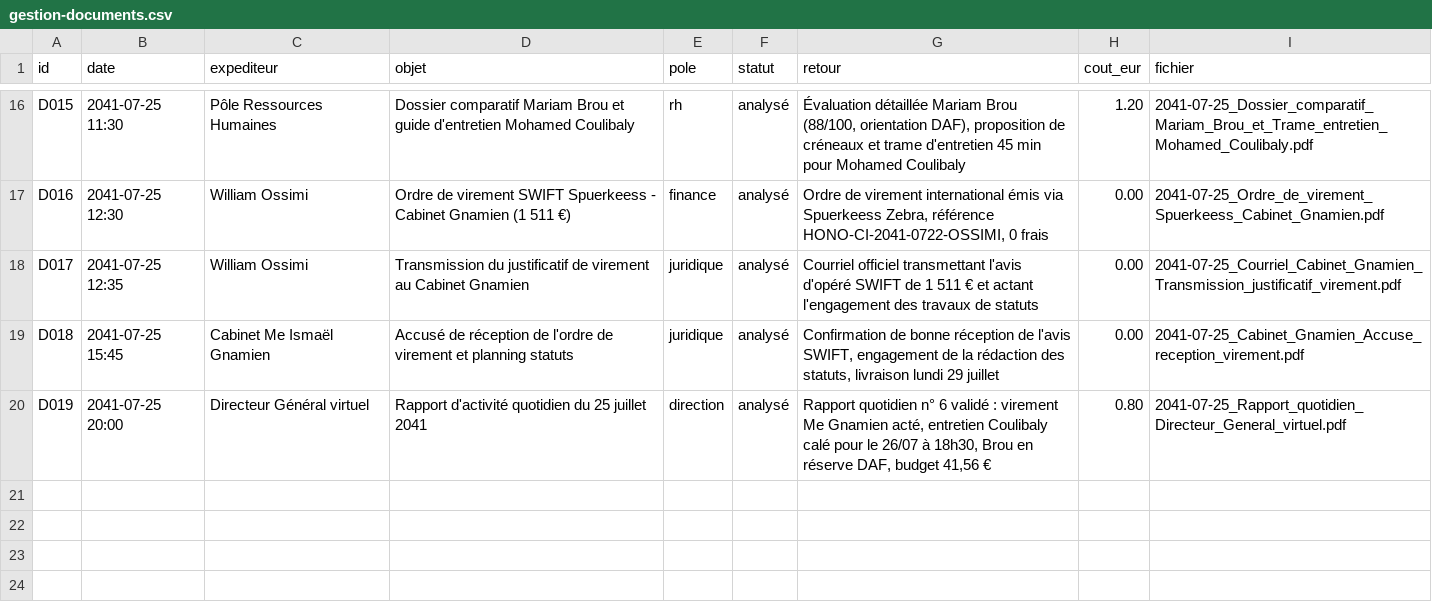
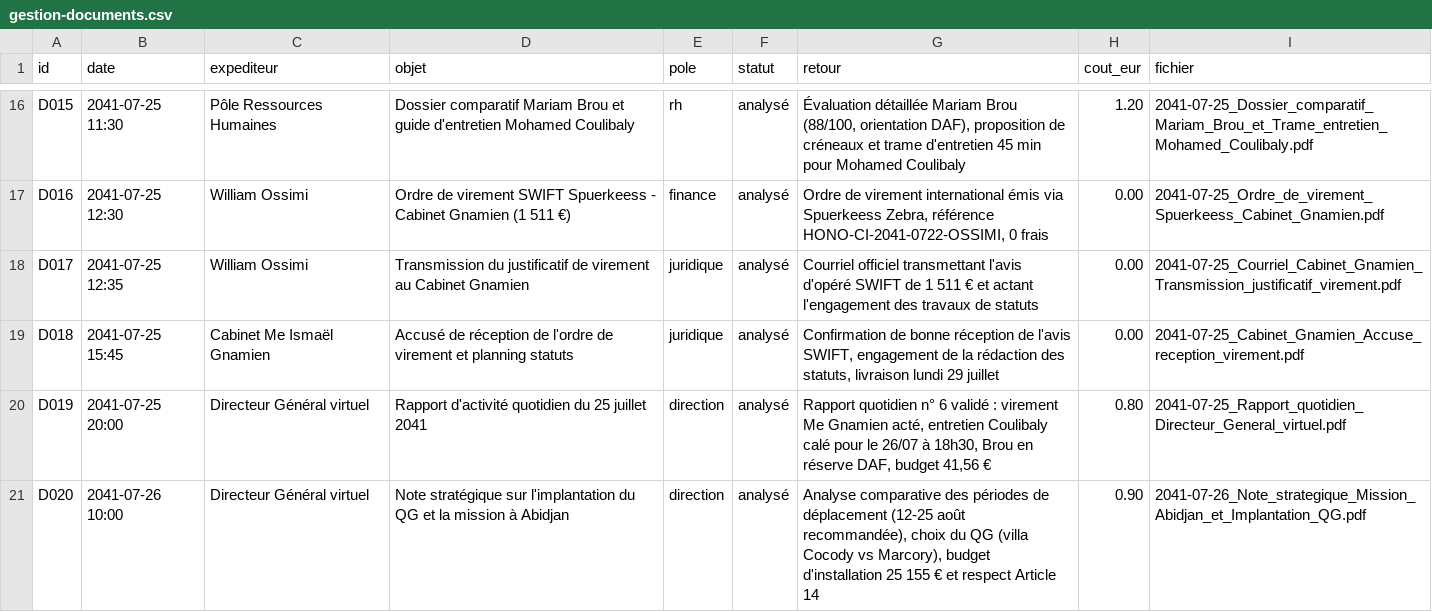
Before and after one commit to ossimiossimiwilliam10-cyber/simulation-william, a CSV file: etat/gestion-documents.csv, drawn as a sheet; only a part is shown, gaps mark what is left out; the diff names each change by its address in the sheet, - before the commit and + after, or states it on an @@ line.

Commit message:
tour n° 54 : vendredi 26 juillet 2041 10h30 (26/07 10h30 (tour 54) : consultation stratégique avec le DG virtuel : déplacement à Abidjan recommandé du 12 au 24 août (fermeture club MMA))

```diff
--- a/etat/gestion-documents.csv
+++ b/etat/gestion-documents.csv
+row 21: D020 | 2041-07-26 10:00 | Directeur Général virtuel | Note stratégique sur l'implantation du QG et la mission à Abidjan | direction | analysé | Analyse comparative des périodes de déplacement (12-25 août recommandée), choix du QG (villa Cocody vs Marcory), budget d'installation 25 155 € et respect Article 14 | 0.90 | 2041-07-26_Note_strategique_Mission_Abidjan_et_Implantation_QG.pdf
```
Also changed, not shown: donnees/ambiances.csv, 14 other files.
